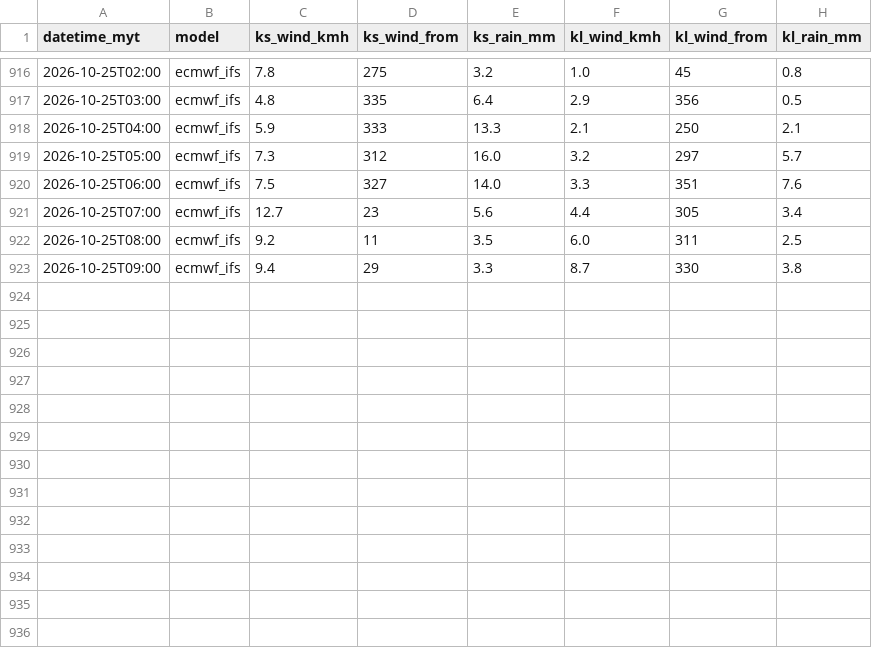
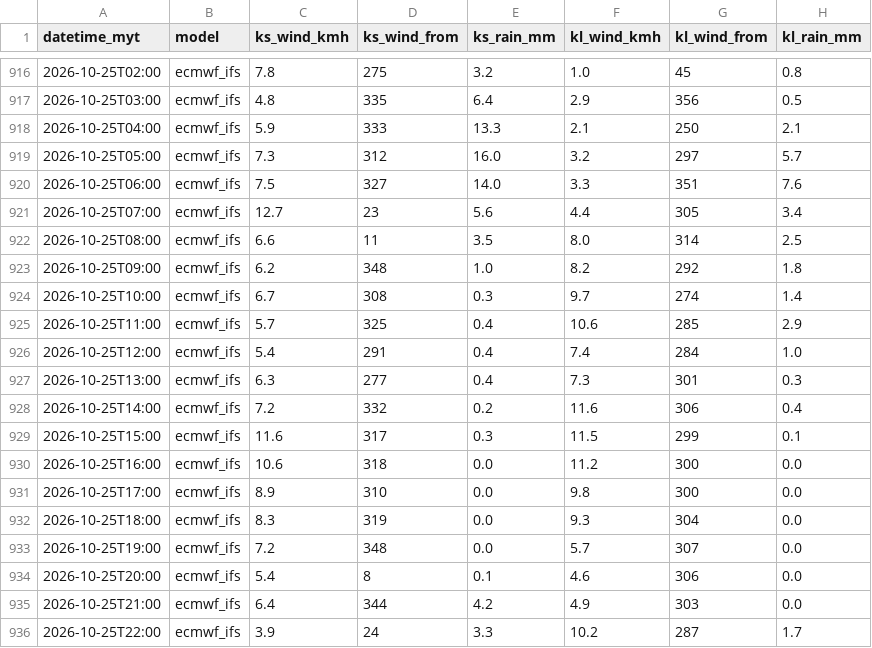
Before and after one commit to sippananda/sasana_api, a CSV file: docs/data/weather_hourly.csv, drawn as a sheet; only a part is shown, gaps mark what is left out.

```diff
--- a/docs/data/weather_hourly.csv
+++ b/docs/data/weather_hourly.csv
@@ -921,3 +921,16 @@ datetime_myt,model,ks_wind_kmh,ks_wind_from,ks_rain_mm,kl_wind_kmh,kl_wind_from,
 2026-10-25T07:00,ecmwf_ifs,12.7,23,5.6,4.4,305,3.4
-2026-10-25T08:00,ecmwf_ifs,9.2,11,3.5,6.0,311,2.5
-2026-10-25T09:00,ecmwf_ifs,9.4,29,3.3,8.7,330,3.8
+2026-10-25T08:00,ecmwf_ifs,6.6,11,3.5,8.0,314,2.5
+2026-10-25T09:00,ecmwf_ifs,6.2,348,1.0,8.2,292,1.8
+2026-10-25T10:00,ecmwf_ifs,6.7,308,0.3,9.7,274,1.4
+2026-10-25T11:00,ecmwf_ifs,5.7,325,0.4,10.6,285,2.9
+2026-10-25T12:00,ecmwf_ifs,5.4,291,0.4,7.4,284,1.0
+2026-10-25T13:00,ecmwf_ifs,6.3,277,0.4,7.3,301,0.3
+2026-10-25T14:00,ecmwf_ifs,7.2,332,0.2,11.6,306,0.4
+2026-10-25T15:00,ecmwf_ifs,11.6,317,0.3,11.5,299,0.1
+2026-10-25T16:00,ecmwf_ifs,10.6,318,0.0,11.2,300,0.0
+2026-10-25T17:00,ecmwf_ifs,8.9,310,0.0,9.8,300,0.0
+2026-10-25T18:00,ecmwf_ifs,8.3,319,0.0,9.3,304,0.0
+2026-10-25T19:00,ecmwf_ifs,7.2,348,0.0,5.7,307,0.0
+2026-10-25T20:00,ecmwf_ifs,5.4,8,0.1,4.6,306,0.0
+2026-10-25T21:00,ecmwf_ifs,6.4,344,4.2,4.9,303,0.0
+2026-10-25T22:00,ecmwf_ifs,3.9,24,3.3,10.2,287,1.7
```
Also changed, not shown: 2 other files.
